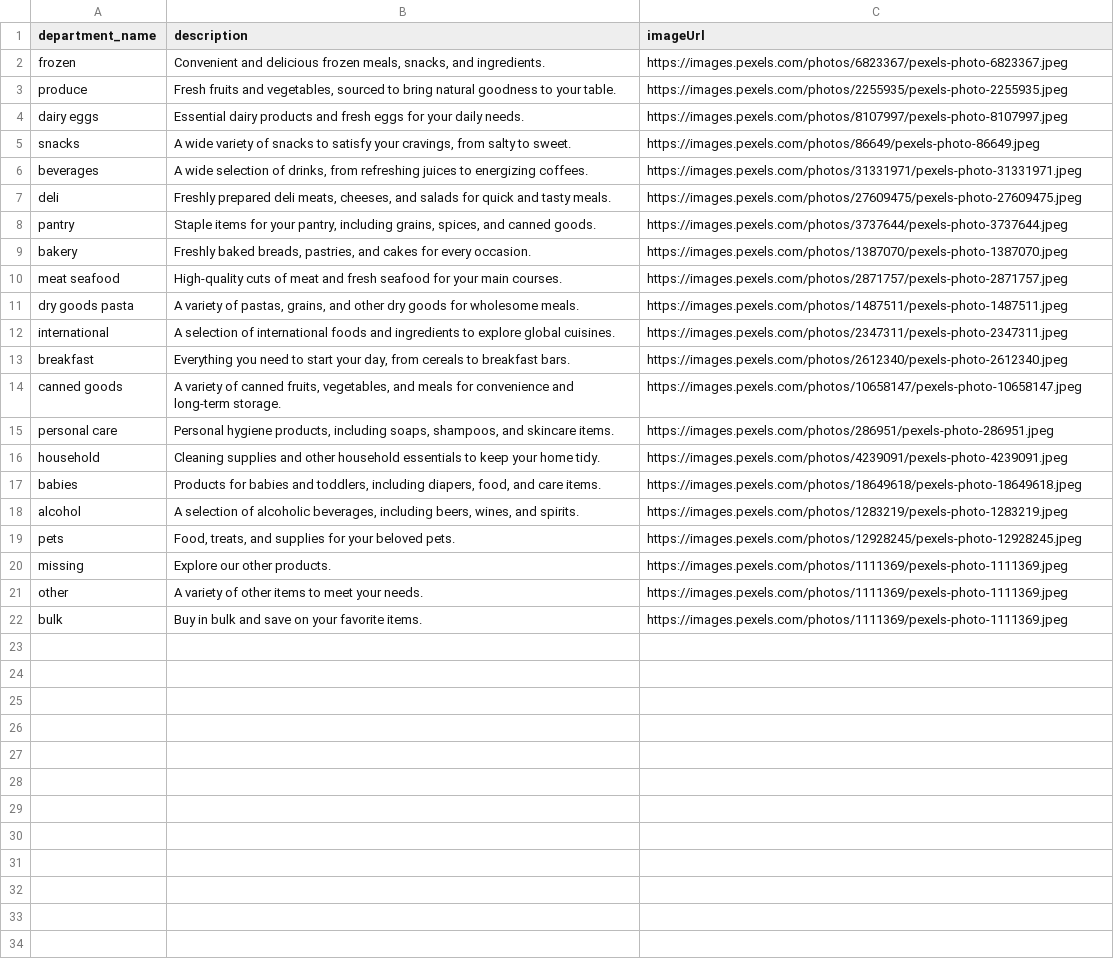
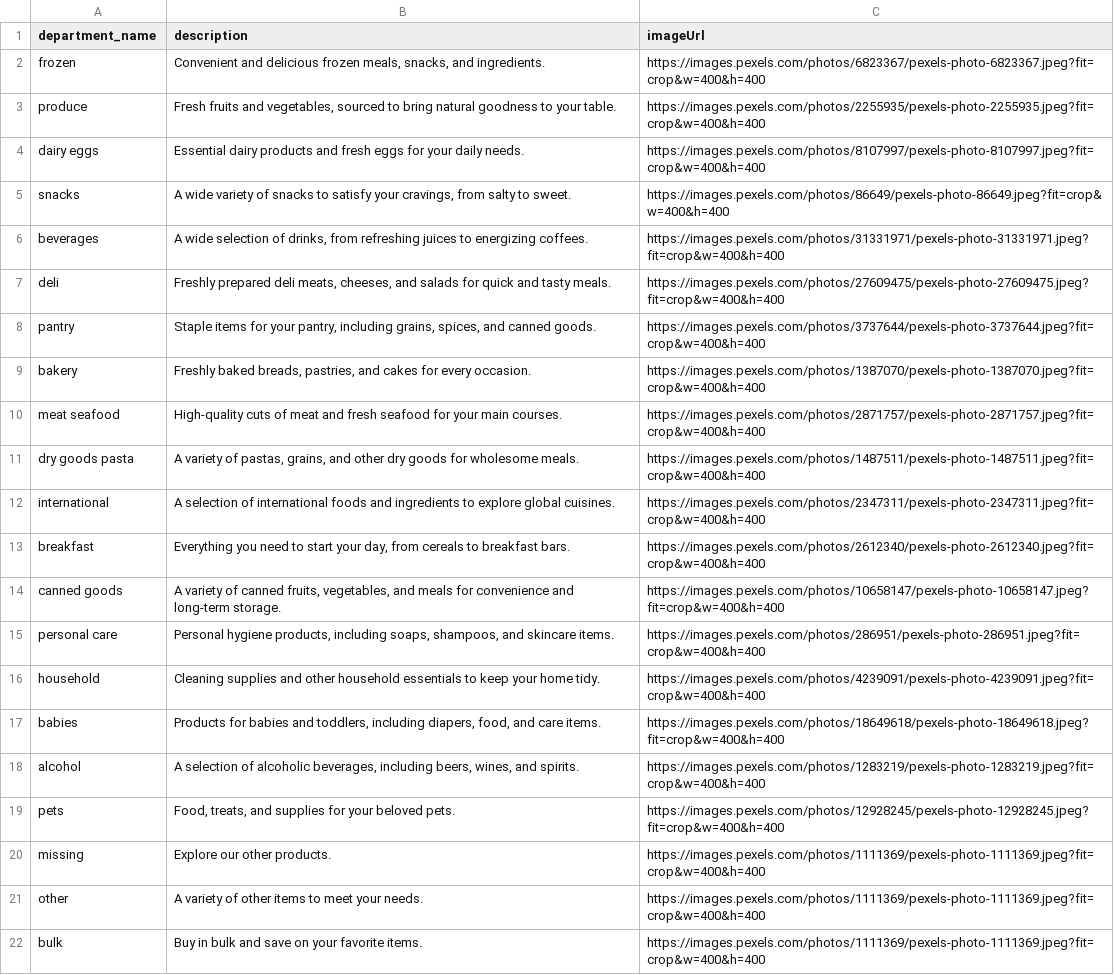
Before and after one commit to OhadLibai/Timely, a CSV file: database/category_details.csv, drawn as a sheet; the diff names each change by its address in the sheet, - before the commit and + after, or states it on an @@ line.

```diff
--- a/database/category_details.csv
+++ b/database/category_details.csv
-C2 (imageUrl): https://images.pexels.com/photos/6823367/pexels-photo-6823367.jpeg
+C2 (imageUrl): https://images.pexels.com/photos/6823367/pexels-photo-6823367.jpeg?fit=crop&w=400&h=400
-C3 (imageUrl): https://images.pexels.com/photos/2255935/pexels-photo-2255935.jpeg
+C3 (imageUrl): https://images.pexels.com/photos/2255935/pexels-photo-2255935.jpeg?fit=crop&w=400&h=400
-C4 (imageUrl): https://images.pexels.com/photos/8107997/pexels-photo-8107997.jpeg
+C4 (imageUrl): https://images.pexels.com/photos/8107997/pexels-photo-8107997.jpeg?fit=crop&w=400&h=400
-C5 (imageUrl): https://images.pexels.com/photos/86649/pexels-photo-86649.jpeg
+C5 (imageUrl): https://images.pexels.com/photos/86649/pexels-photo-86649.jpeg?fit=crop&w=400&h=400
-C6 (imageUrl): https://images.pexels.com/photos/31331971/pexels-photo-31331971.jpeg
+C6 (imageUrl): https://images.pexels.com/photos/31331971/pexels-photo-31331971.jpeg?fit=crop&w=400&h=400
-C7 (imageUrl): https://images.pexels.com/photos/27609475/pexels-photo-27609475.jpeg
+C7 (imageUrl): https://images.pexels.com/photos/27609475/pexels-photo-27609475.jpeg?fit=crop&w=400&h=400
-C8 (imageUrl): https://images.pexels.com/photos/3737644/pexels-photo-3737644.jpeg
+C8 (imageUrl): https://images.pexels.com/photos/3737644/pexels-photo-3737644.jpeg?fit=crop&w=400&h=400
-C9 (imageUrl): https://images.pexels.com/photos/1387070/pexels-photo-1387070.jpeg
+C9 (imageUrl): https://images.pexels.com/photos/1387070/pexels-photo-1387070.jpeg?fit=crop&w=400&h=400
-C10 (imageUrl): https://images.pexels.com/photos/2871757/pexels-photo-2871757.jpeg
+C10 (imageUrl): https://images.pexels.com/photos/2871757/pexels-photo-2871757.jpeg?fit=crop&w=400&h=400
-C11 (imageUrl): https://images.pexels.com/photos/1487511/pexels-photo-1487511.jpeg
+C11 (imageUrl): https://images.pexels.com/photos/1487511/pexels-photo-1487511.jpeg?fit=crop&w=400&h=400
-C12 (imageUrl): https://images.pexels.com/photos/2347311/pexels-photo-2347311.jpeg
+C12 (imageUrl): https://images.pexels.com/photos/2347311/pexels-photo-2347311.jpeg?fit=crop&w=400&h=400
-C13 (imageUrl): https://images.pexels.com/photos/2612340/pexels-photo-2612340.jpeg
+C13 (imageUrl): https://images.pexels.com/photos/2612340/pexels-photo-2612340.jpeg?fit=crop&w=400&h=400
-C14 (imageUrl): https://images.pexels.com/photos/10658147/pexels-photo-10658147.jpeg
+C14 (imageUrl): https://images.pexels.com/photos/10658147/pexels-photo-10658147.jpeg?fit=crop&w=400&h=400
-C15 (imageUrl): https://images.pexels.com/photos/286951/pexels-photo-286951.jpeg
+C15 (imageUrl): https://images.pexels.com/photos/286951/pexels-photo-286951.jpeg?fit=crop&w=400&h=400
-C16 (imageUrl): https://images.pexels.com/photos/4239091/pexels-photo-4239091.jpeg
+C16 (imageUrl): https://images.pexels.com/photos/4239091/pexels-photo-4239091.jpeg?fit=crop&w=400&h=400
-C17 (imageUrl): https://images.pexels.com/photos/18649618/pexels-photo-18649618.jpeg
+C17 (imageUrl): https://images.pexels.com/photos/18649618/pexels-photo-18649618.jpeg?fit=crop&w=400&h=400
-C18 (imageUrl): https://images.pexels.com/photos/1283219/pexels-photo-1283219.jpeg
+C18 (imageUrl): https://images.pexels.com/photos/1283219/pexels-photo-1283219.jpeg?fit=crop&w=400&h=400
-C19 (imageUrl): https://images.pexels.com/photos/12928245/pexels-photo-12928245.jpeg
+C19 (imageUrl): https://images.pexels.com/photos/12928245/pexels-photo-12928245.jpeg?fit=crop&w=400&h=400
-C20:C22 (imageUrl): https://images.pexels.com/photos/1111369/pexels-photo-1111369.jpeg
+C20:C22 (imageUrl): https://images.pexels.com/photos/1111369/pexels-photo-1111369.jpeg?fit=crop&w=400&h=400
```
Also changed, not shown: 5 other files.
